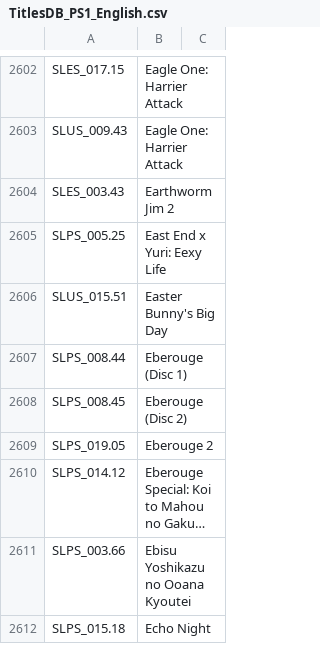
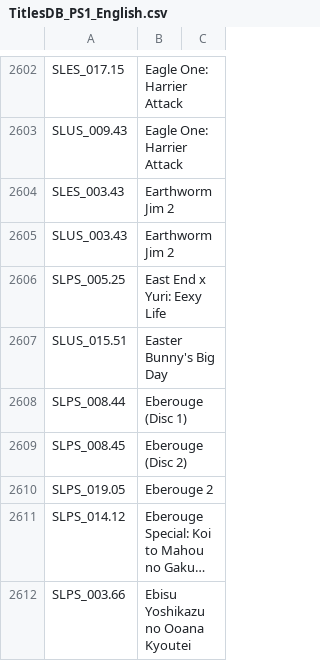
Before and after one commit to CosmicScale/PSBBN-Definitive-English-Patch, a CSV file: helper/TitlesDB_PS1_English.csv, drawn as a sheet; only a part is shown, gaps mark what is left out; the shorter side is filled out with more unchanged rows; long unchanged cells end in ….

```diff
--- a/helper/TitlesDB_PS1_English.csv
+++ b/helper/TitlesDB_PS1_English.csv
@@ -2604,2 +2604,3 @@ SLUS_009.43|Eagle One: Harrier Attack|
 SLES_003.43|Earthworm Jim 2|
+SLUS_003.43|Earthworm Jim 2|
 SLPS_005.25|East End x Yuri: Eexy Life|
```
Also changed, not shown: helper/ArtDB.csv, helper/TitlesDB_PS2_English.csv.
